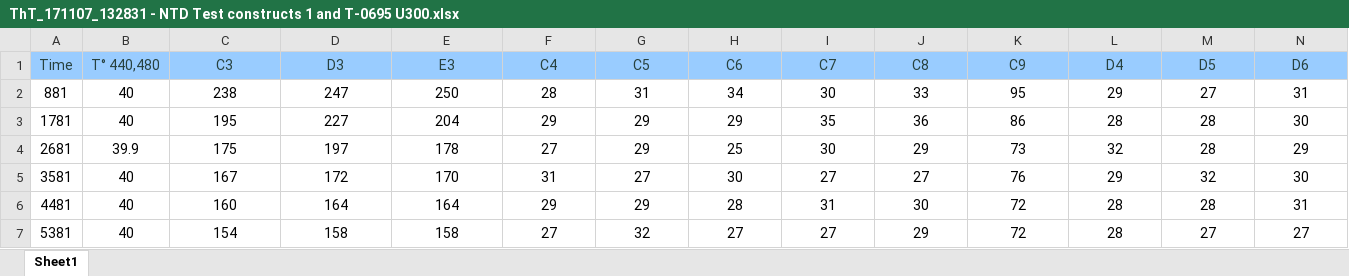
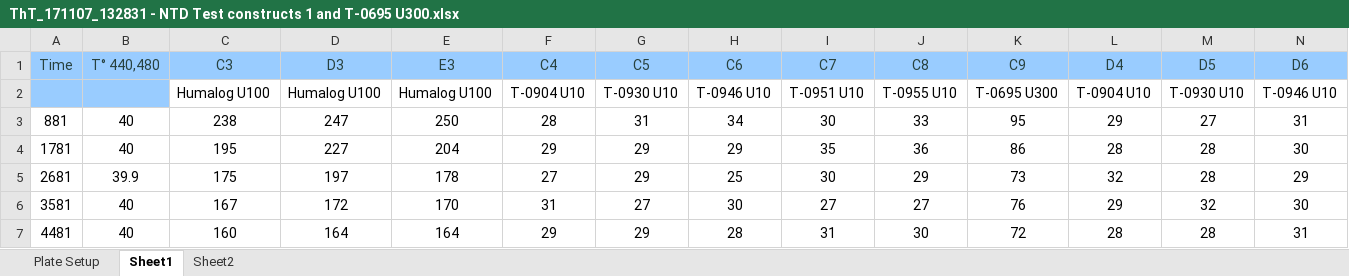
Before and after one commit to bobmek/fibrillation_analysis, an Excel workbook: ThT_171107_132831 - NTD Test constructs 1 and T-0695 U300.xlsx, sheet Sheet1, drawn as a sheet; only a part is shown; the shorter side is filled out with more unchanged rows; values as stored, in another font and other column widths than the file's, no borders; rows hold the shown columns only; the diff names each change by its address in the sheet, - before the commit and + after, or states it on an @@ line.

```diff
--- a/ThT_171107_132831 - NTD Test constructs 1 and T-0695 U300.xlsx (sheet Sheet1)
+++ b/ThT_171107_132831 - NTD Test constructs 1 and T-0695 U300.xlsx (sheet Sheet1)
+sheet tab: Plate Setup
+sheet tab: Sheet2
+row 2:  |  | Humalog U100 | Humalog U100 | Humalog U100 | T-0904 U10 | T-0930 U10 | T-0946 U10 | T-0951 U10 | T-0955 U10 | T-0695 U300 | T-0904 U10 | T-0930 U10 | T-0946 U10
```
Also changed, not shown: charts or pictures, 101717_ThT - site 2 candidates and HI PET.xlsx, analyzed.xlsx, 42 other files.
